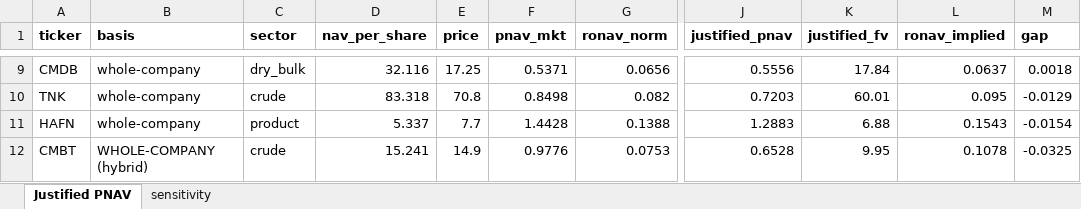
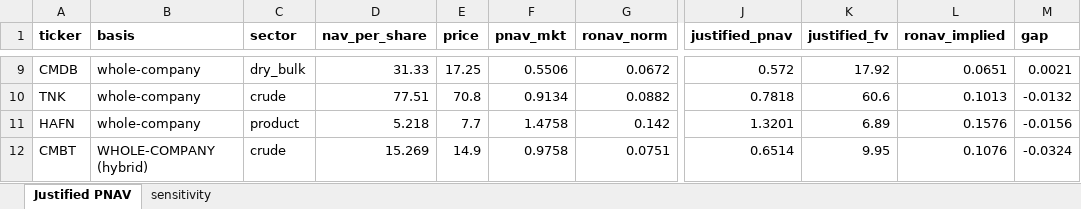
Before and after one commit to dav204/crude-tanker-fv, an Excel workbook: outputs/justified_pnav.xlsx, sheet Justified PNAV, drawn as a sheet; only a part is shown, gaps mark what is left out; values as stored, in another font and other column widths than the file's, no borders; the diff covers the shown part only; the diff names each change by its address in the sheet, - before the commit and + after, or states it on an @@ line.

```diff
--- a/outputs/justified_pnav.xlsx (sheet Justified PNAV)
+++ b/outputs/justified_pnav.xlsx (sheet Justified PNAV)
-D9 (nav_per_share): 32.116
+D9 (nav_per_share): 31.33
-F9 (pnav_mkt): 0.5371
+F9 (pnav_mkt): 0.5506
-G9 (ronav_norm): 0.0656
+G9 (ronav_norm): 0.0672
-J9 (justified_pnav): 0.5556
+J9 (justified_pnav): 0.572
-K9 (justified_fv): 17.84
+K9 (justified_fv): 17.92
-L9 (ronav_implied): 0.0637
+L9 (ronav_implied): 0.0651
-M9 (gap): 0.0018
+M9 (gap): 0.0021
-D10 (nav_per_share): 83.318
+D10 (nav_per_share): 77.51
-F10 (pnav_mkt): 0.8498
+F10 (pnav_mkt): 0.9134
-G10 (ronav_norm): 0.082
+G10 (ronav_norm): 0.0882
-J10 (justified_pnav): 0.7203
+J10 (justified_pnav): 0.7818
-K10 (justified_fv): 60.01
+K10 (justified_fv): 60.6
-L10 (ronav_implied): 0.095
+L10 (ronav_implied): 0.1013
-M10 (gap): -0.0129
+M10 (gap): -0.0132
-D11 (nav_per_share): 5.337
+D11 (nav_per_share): 5.218
-F11 (pnav_mkt): 1.4428
+F11 (pnav_mkt): 1.4758
-G11 (ronav_norm): 0.1388
+G11 (ronav_norm): 0.142
-J11 (justified_pnav): 1.2883
+J11 (justified_pnav): 1.3201
-K11 (justified_fv): 6.88
+K11 (justified_fv): 6.89
-L11 (ronav_implied): 0.1543
+L11 (ronav_implied): 0.1576
-M11 (gap): -0.0154
+M11 (gap): -0.0156
-D12 (nav_per_share): 15.241
+D12 (nav_per_share): 15.269
-F12 (pnav_mkt): 0.9776
+F12 (pnav_mkt): 0.9758
-G12 (ronav_norm): 0.0753
+G12 (ronav_norm): 0.0751
-J12 (justified_pnav): 0.6528
+J12 (justified_pnav): 0.6514
-L12 (ronav_implied): 0.1078
+L12 (ronav_implied): 0.1076
-M12 (gap): -0.0325
+M12 (gap): -0.0324
```
Also changed, not shown: 1 added row, 1 removed row and 82 edited cells elsewhere in this sheet, sheet sensitivity, 3 other files.
